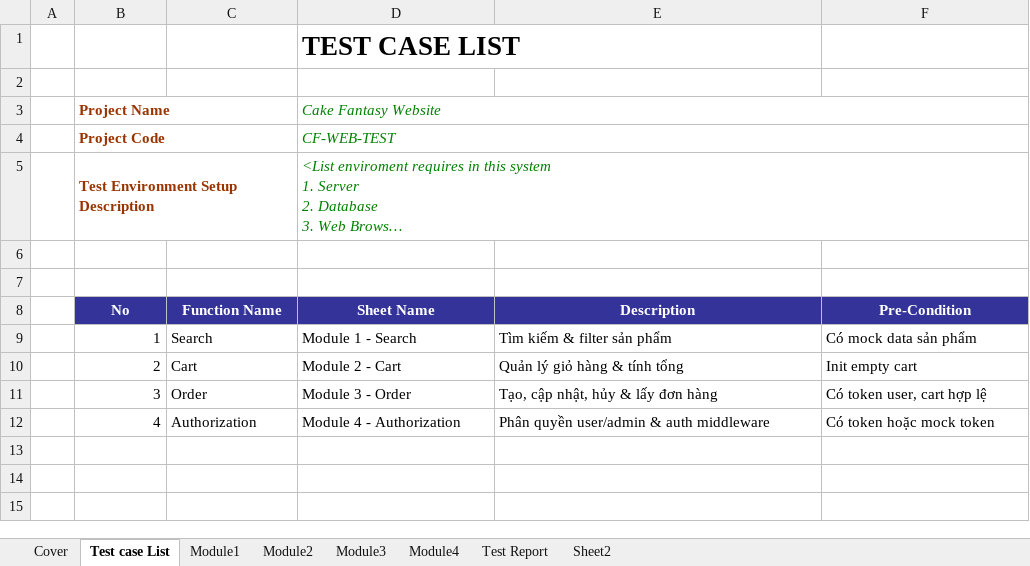
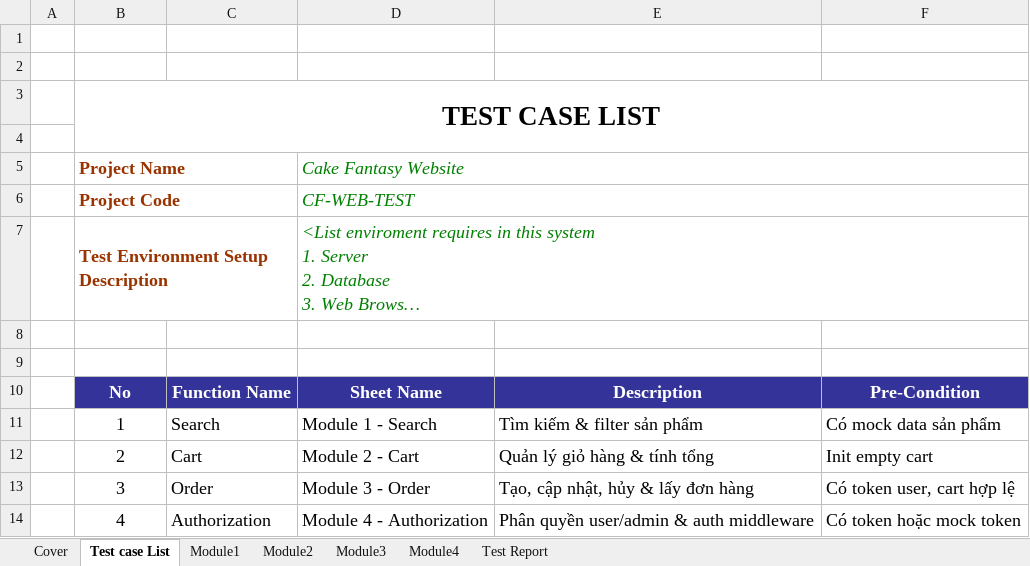
Before and after one commit to Julian12504/WebsiteTiemBanh, an Excel workbook: docs/Test_Case.xlsx, sheet Test case List, drawn as a sheet; long unchanged cells end in …; values as stored, in another font and other column widths than the file's, no borders; addresses are those after the commit; the diff names each change by its address in the sheet, - before the commit and + after, or states it on an @@ line.

```diff
--- a/docs/Test_Case.xlsx (sheet Test case List)
+++ b/docs/Test_Case.xlsx (sheet Test case List)
-sheet tab: Sheet2
-D1: TEST CASE LIST
+D1: (empty)
+row 2: (empty)
+row 3:  | TEST CASE LIST
@@ B5:B7 text size: larger @@
@@ D5:D7 text size: larger @@
@@ B10:F14 text size: larger @@
-B11:B14 alignment: right
+B11:B14 alignment: center
```
Also changed, not shown: sheet Cover, sheet Test Report, sheet Module3, sheet Module4, docs/Test_Case_E2E.xlsx, 5 other files.
